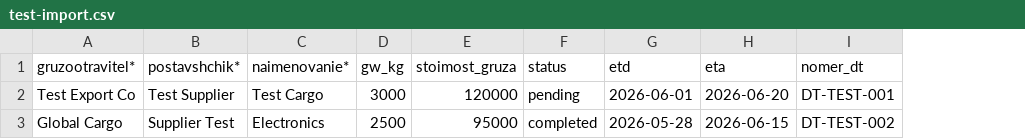
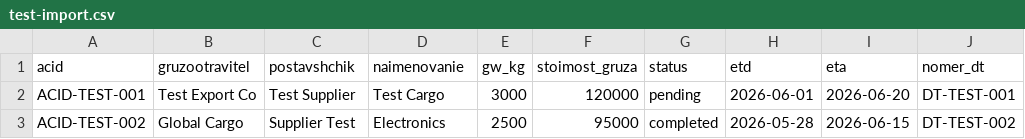
Before and after one commit to NikShukrem/AccessWeb, a CSV file: test-import.csv, drawn as a sheet; only a part is shown; addresses are those after the commit; the diff names each change by its address in the sheet, - before the commit and + after, or states it on an @@ line.

Commit message:
Add acid field to template and required fields validation

```diff
--- a/test-import.csv
+++ b/test-import.csv
+column A (acid), rows 2-3: ACID-TEST-001 | ACID-TEST-002
-B1: gruzootravitel*
+B1: gruzootravitel
-C1: postavshchik*
+C1: postavshchik
-D1: naimenovanie*
+D1: naimenovanie
```
Also changed, not shown: 2 other files.
